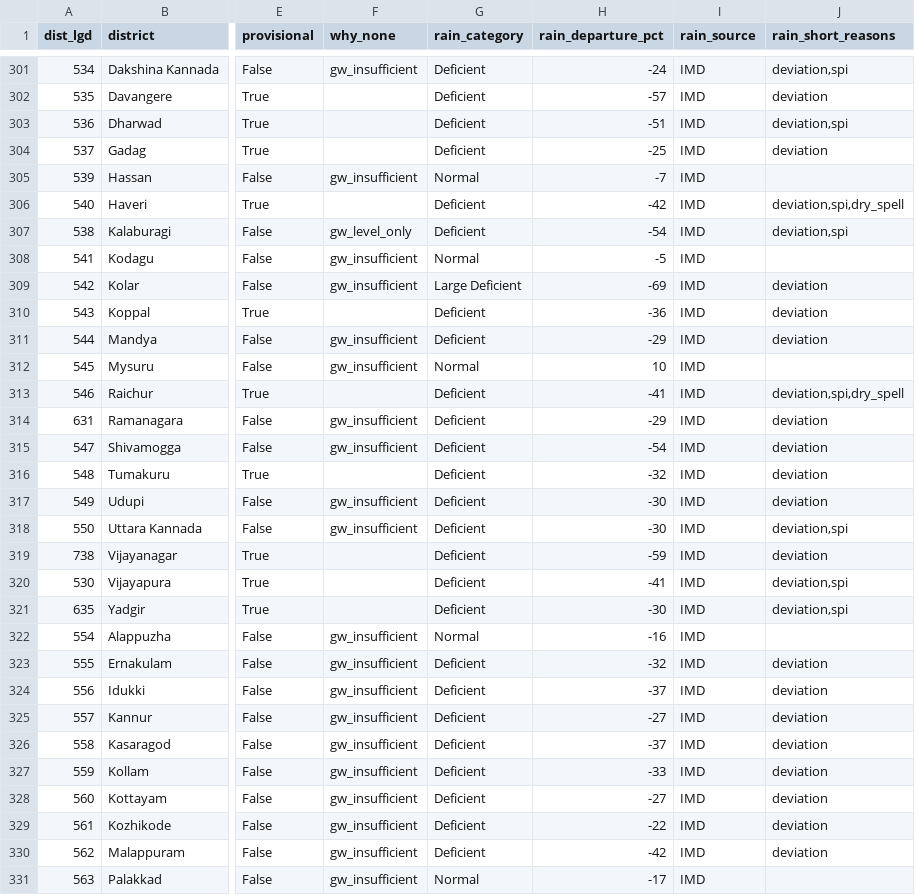
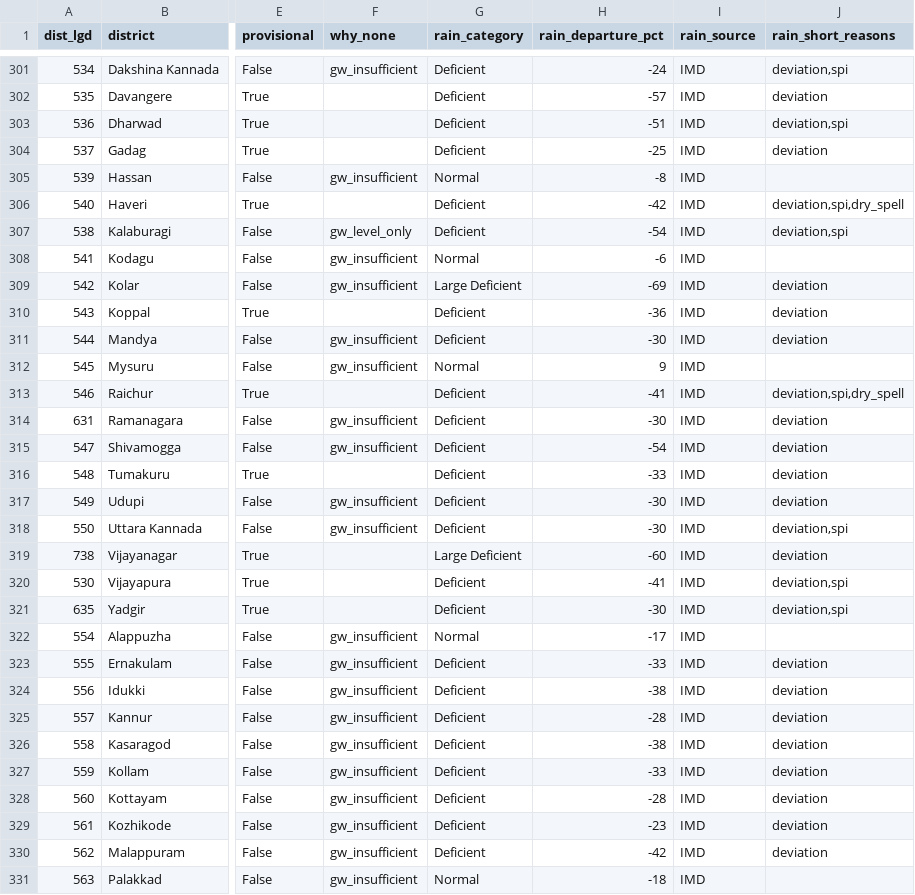
Before and after one commit to Rushikeshay/India_Drought_Tracker, a CSV file: web/data/status.csv, drawn as a sheet; only a part is shown, gaps mark what is left out; the diff covers the shown part only; the diff names each change by its address in the sheet, - before the commit and + after, or states it on an @@ line.

```diff
--- a/web/data/status.csv
+++ b/web/data/status.csv
-H305 (rain_departure_pct): -7
+H305 (rain_departure_pct): -8
-H308 (rain_departure_pct): -5
+H308 (rain_departure_pct): -6
-H311 (rain_departure_pct): -29
+H311 (rain_departure_pct): -30
-H312 (rain_departure_pct): 10
+H312 (rain_departure_pct): 9
-H314 (rain_departure_pct): -29
+H314 (rain_departure_pct): -30
-H316 (rain_departure_pct): -32
+H316 (rain_departure_pct): -33
-G319 (rain_category): Deficient
+G319 (rain_category): Large Deficient
-H319 (rain_departure_pct): -59
+H319 (rain_departure_pct): -60
-H322 (rain_departure_pct): -16
+H322 (rain_departure_pct): -17
-H323 (rain_departure_pct): -32
+H323 (rain_departure_pct): -33
-H324 (rain_departure_pct): -37
+H324 (rain_departure_pct): -38
-H325 (rain_departure_pct): -27
+H325 (rain_departure_pct): -28
-H326 (rain_departure_pct): -37
+H326 (rain_departure_pct): -38
-H328 (rain_departure_pct): -27
+H328 (rain_departure_pct): -28
-H329 (rain_departure_pct): -22
+H329 (rain_departure_pct): -23
-H331 (rain_departure_pct): -17
+H331 (rain_departure_pct): -18
```
Also changed, not shown: 70 edited cells elsewhere in this file, 3 other files.
